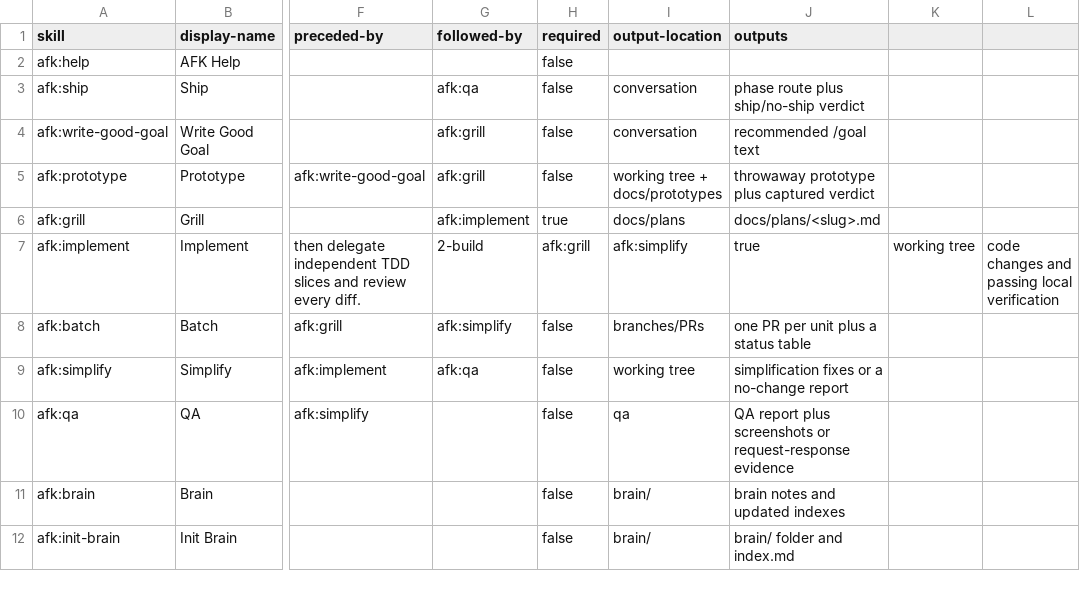
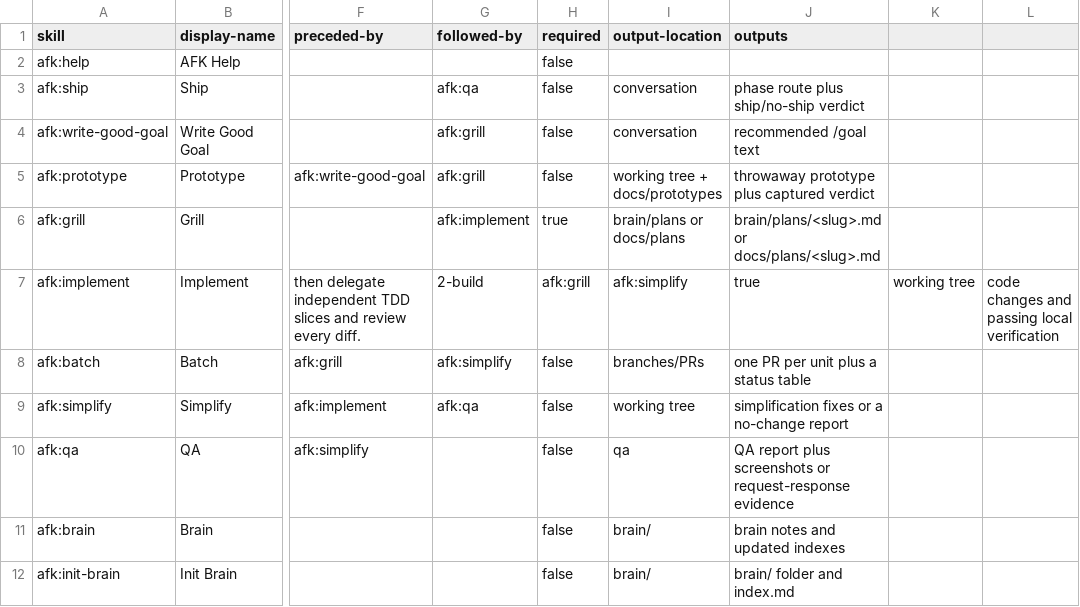
Before and after one commit to alexanderop/afk, a CSV file: skills/help/afk-help.csv, drawn as a sheet; only a part is shown, gaps mark what is left out; the diff names each change by its address in the sheet, - before the commit and + after, or states it on an @@ line.

Commit message:
Release 1.5.0: grill writes plans to brain/plans when vault exists + eval-quality pass

```diff
--- a/skills/help/afk-help.csv
+++ b/skills/help/afk-help.csv
-I6 (output-location): docs/plans
+I6 (output-location): brain/plans or docs/plans
-J6 (outputs): docs/plans/<slug>.md
+J6 (outputs): brain/plans/<slug>.md or docs/plans/<slug>.md
```
Also changed, not shown: 17 other files.
